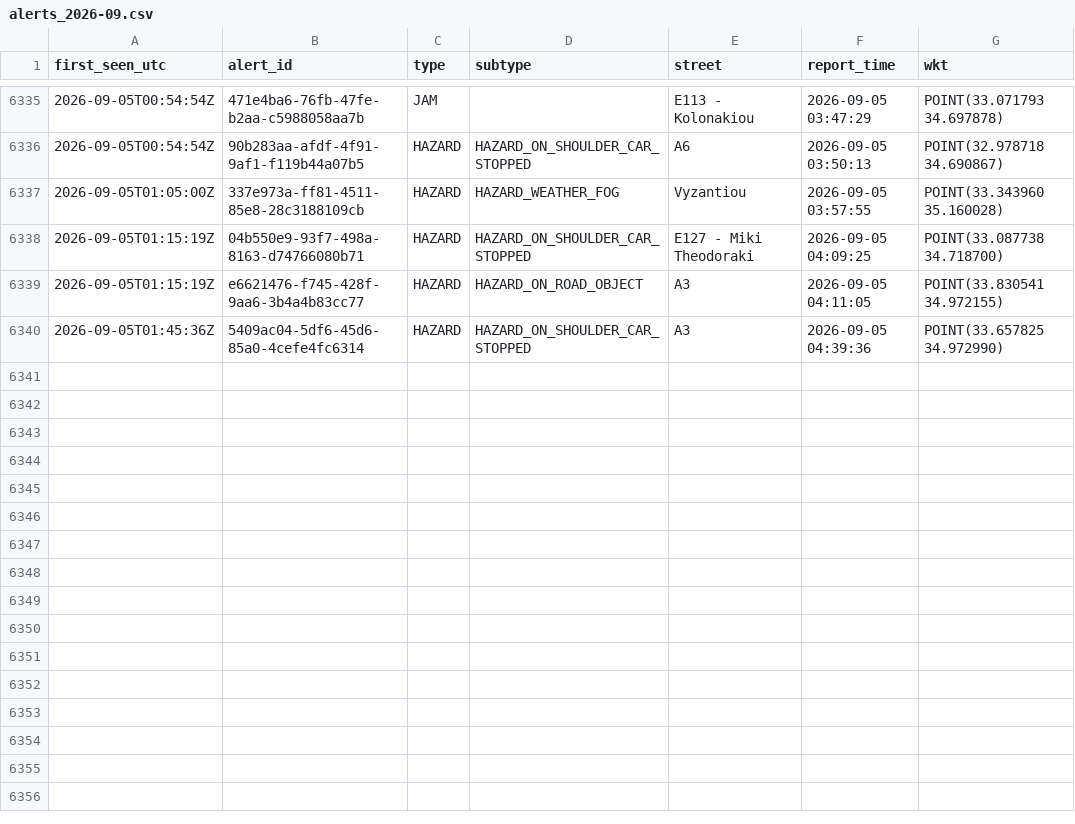
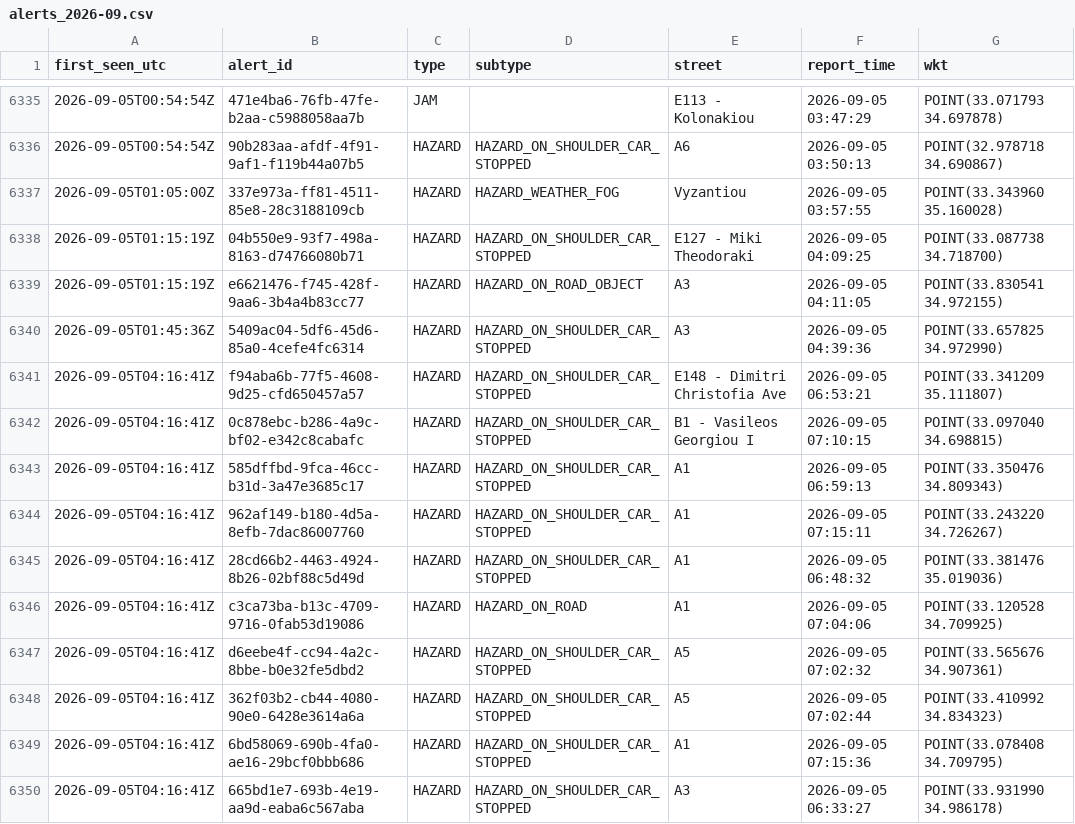
Before and after one commit to mezzarr/cyprus-traffic-log, a CSV file: data/alerts/alerts_2026-09.csv, drawn as a sheet; only a part is shown, gaps mark what is left out.

```diff
--- a/data/alerts/alerts_2026-09.csv
+++ b/data/alerts/alerts_2026-09.csv
@@ -6340 +6340,11 @@ first_seen_utc,alert_id,type,subtype,street,report_time,wkt
 2026-09-05T01:45:36Z,5409ac04-5df6-45d6-85a0-4cefe4fc6314,HAZARD,HAZARD_ON_SHOULDER_CAR_STOPPED,A3,2026-09-05 04:39:36,POINT(33.657825 34.972990)
+2026-09-05T04:16:41Z,f94aba6b-77f5-4608-9d25-cfd650457a57,HAZARD,HAZARD_ON_SHOULDER_CAR_STOPPED,E148 - Dimitri Christofia Ave,2026-09-05 06:53:21,POINT(33.341209 35.111807)
+2026-09-05T04:16:41Z,0c878ebc-b286-4a9c-bf02-e342c8cabafc,HAZARD,HAZARD_ON_SHOULDER_CAR_STOPPED,B1 - Vasileos Georgiou I,2026-09-05 07:10:15,POINT(33.097040 34.698815)
+2026-09-05T04:16:41Z,585dffbd-9fca-46cc-b31d-3a47e3685c17,HAZARD,HAZARD_ON_SHOULDER_CAR_STOPPED,A1,2026-09-05 06:59:13,POINT(33.350476 34.809343)
+2026-09-05T04:16:41Z,962af149-b180-4d5a-8efb-7dac86007760,HAZARD,HAZARD_ON_SHOULDER_CAR_STOPPED,A1,2026-09-05 07:15:11,POINT(33.243220 34.726267)
+2026-09-05T04:16:41Z,28cd66b2-4463-4924-8b26-02bf88c5d49d,HAZARD,HAZARD_ON_SHOULDER_CAR_STOPPED,A1,2026-09-05 06:48:32,POINT(33.381476 35.019036)
+2026-09-05T04:16:41Z,c3ca73ba-b13c-4709-9716-0fab53d19086,HAZARD,HAZARD_ON_ROAD,A1,2026-09-05 07:04:06,POINT(33.120528 34.709925)
+2026-09-05T04:16:41Z,d6eebe4f-cc94-4a2c-8bbe-b0e32fe5dbd2,HAZARD,HAZARD_ON_SHOULDER_CAR_STOPPED,A5,2026-09-05 07:02:32,POINT(33.565676 34.907361)
+2026-09-05T04:16:41Z,362f03b2-cb44-4080-90e0-6428e3614a6a,HAZARD,HAZARD_ON_SHOULDER_CAR_STOPPED,A5,2026-09-05 07:02:44,POINT(33.410992 34.834323)
+2026-09-05T04:16:41Z,6bd58069-690b-4fa0-ae16-29bcf0bbb686,HAZARD,HAZARD_ON_SHOULDER_CAR_STOPPED,A1,2026-09-05 07:15:36,POINT(33.078408 34.709795)
+2026-09-05T04:16:41Z,665bd1e7-693b-4e19-aa9d-eaba6c567aba,HAZARD,HAZARD_ON_SHOULDER_CAR_STOPPED,A3,2026-09-05 06:33:27,POINT(33.931990 34.986178)
```
Also changed, not shown: data/motion/delays_2026-09.csv, 2 other files.
